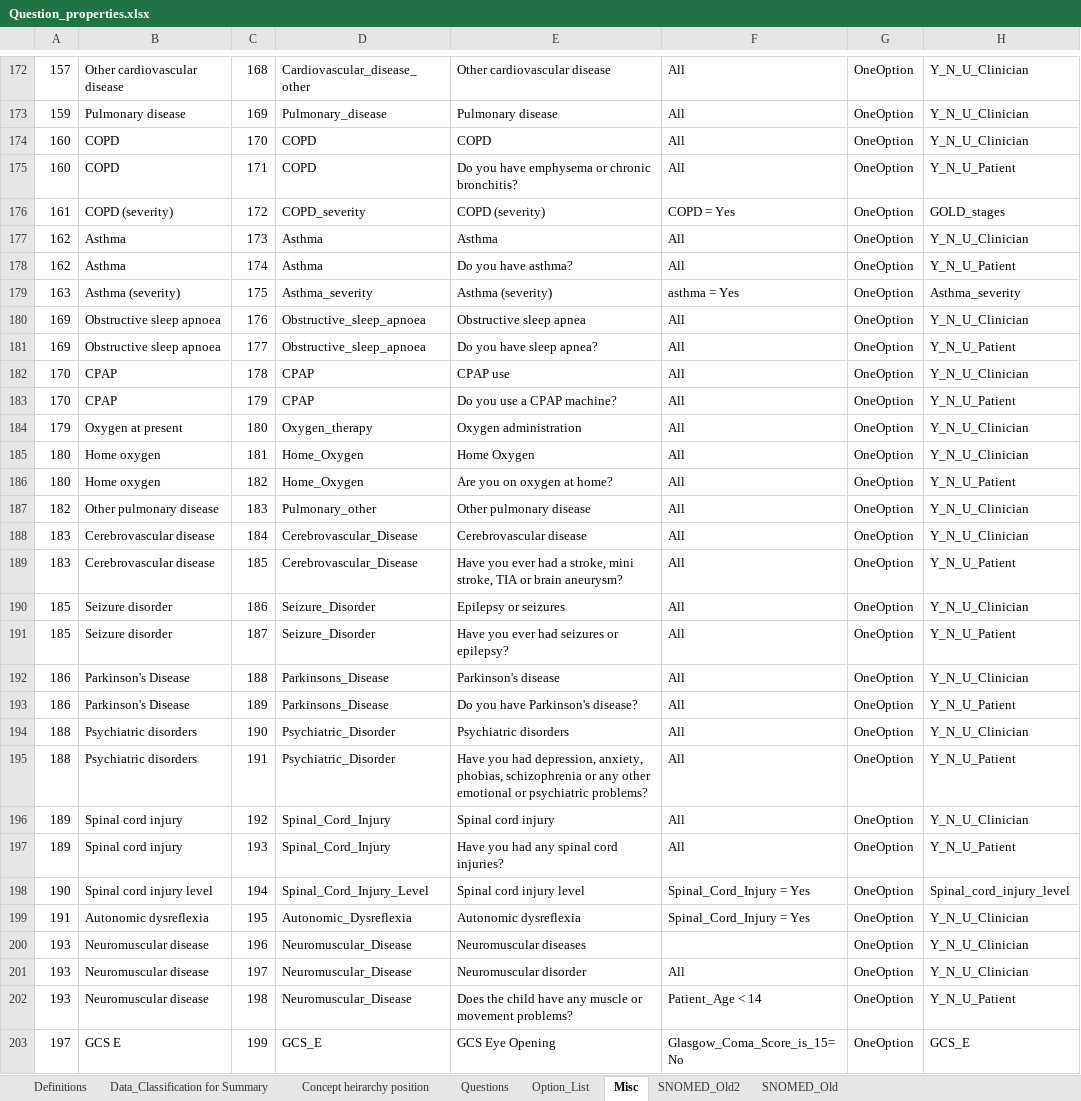
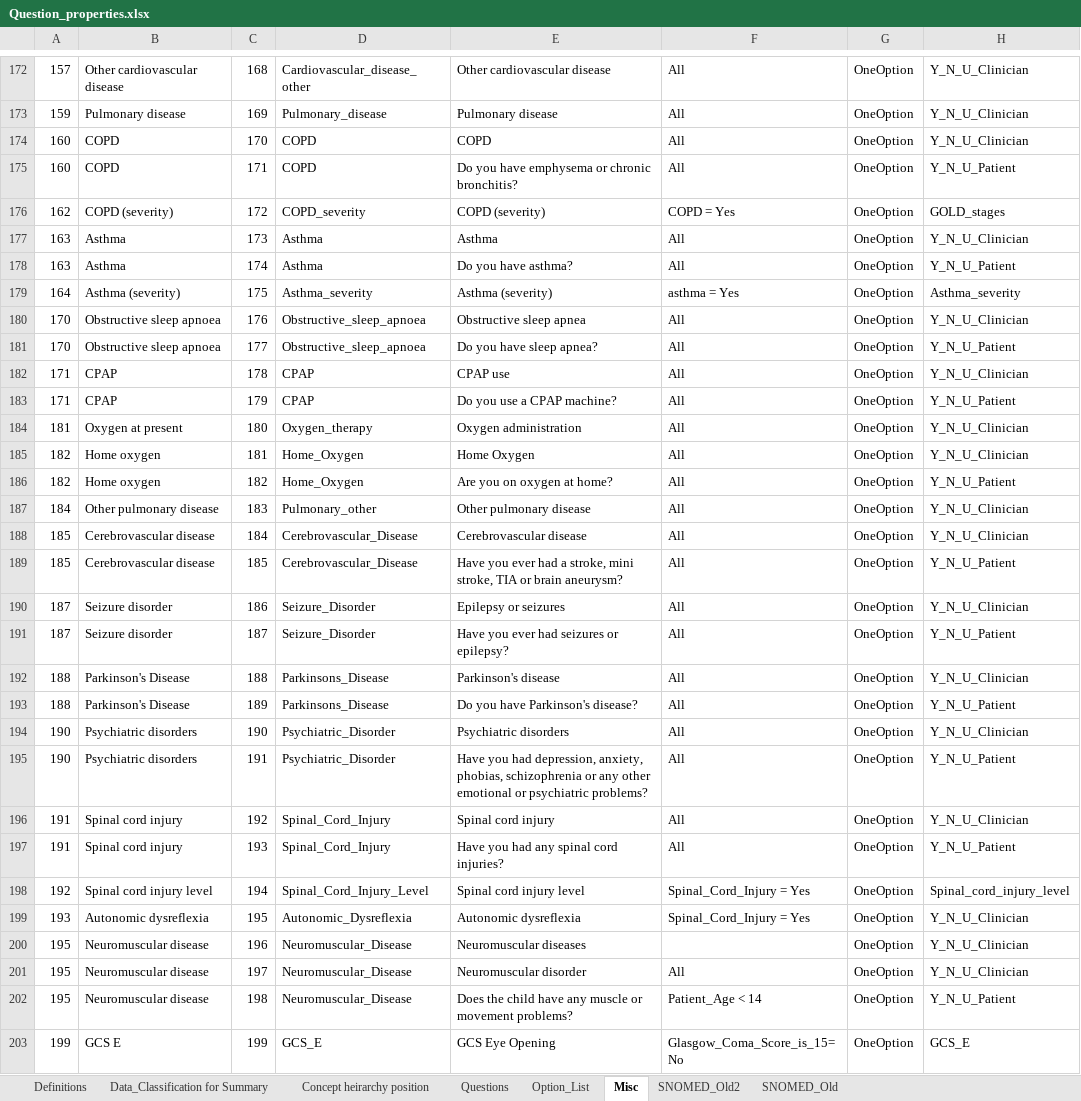
Before and after one commit to dbelavy/periop_open, an Excel workbook: spreadsheet/Question_properties.xlsx, sheet Misc, drawn as a sheet; only a part is shown, gaps mark what is left out; values as stored, in another font and other column widths than the file's, no borders; charts and pictures not drawn; the diff covers the shown part only; the diff names each change by its address in the sheet, - before the commit and + after, or states it on an @@ line.

```diff
--- a/spreadsheet/Question_properties.xlsx (sheet Misc)
+++ b/spreadsheet/Question_properties.xlsx (sheet Misc)
-A176: 161
+A176: 162
-A177:A178: 162
+A177:A178: 163
-A179: 163
+A179: 164
-A180:A181: 169
+A180:A181: 170
-A182:A183: 170
+A182:A183: 171
-A184: 179
+A184: 181
-A185:A186: 180
+A185:A186: 182
-A187: 182
+A187: 184
-A188:A189: 183
+A188:A189: 185
-A190:A191: 185
+A190:A191: 187
-A192:A193: 186
+A192:A193: 188
-A194:A195: 188
+A194:A195: 190
-A196:A197: 189
+A196:A197: 191
-A198: 190
+A198: 192
-A199: 191
+A199: 193
-A200:A202: 193
+A200:A202: 195
-A203: 197
+A203: 199
```
Also changed, not shown: 138 edited cells elsewhere in this sheet, sheet Concept heirarchy position, sheet Questions, sheet Option_List, formulas that keep their value.
